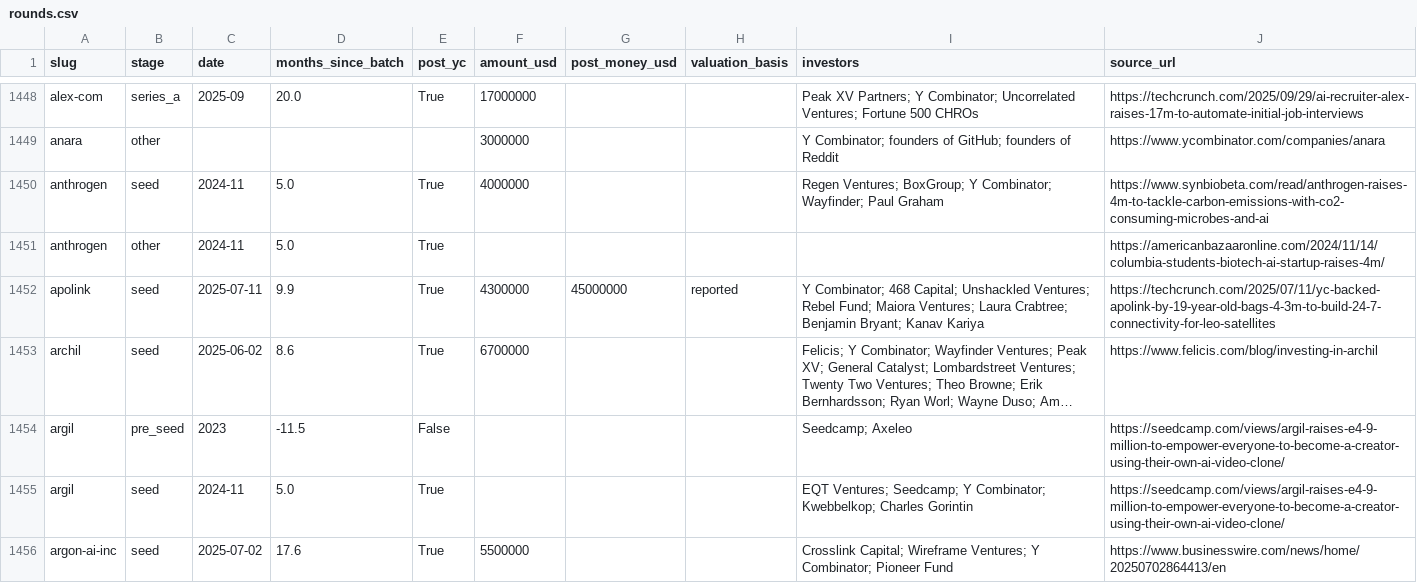
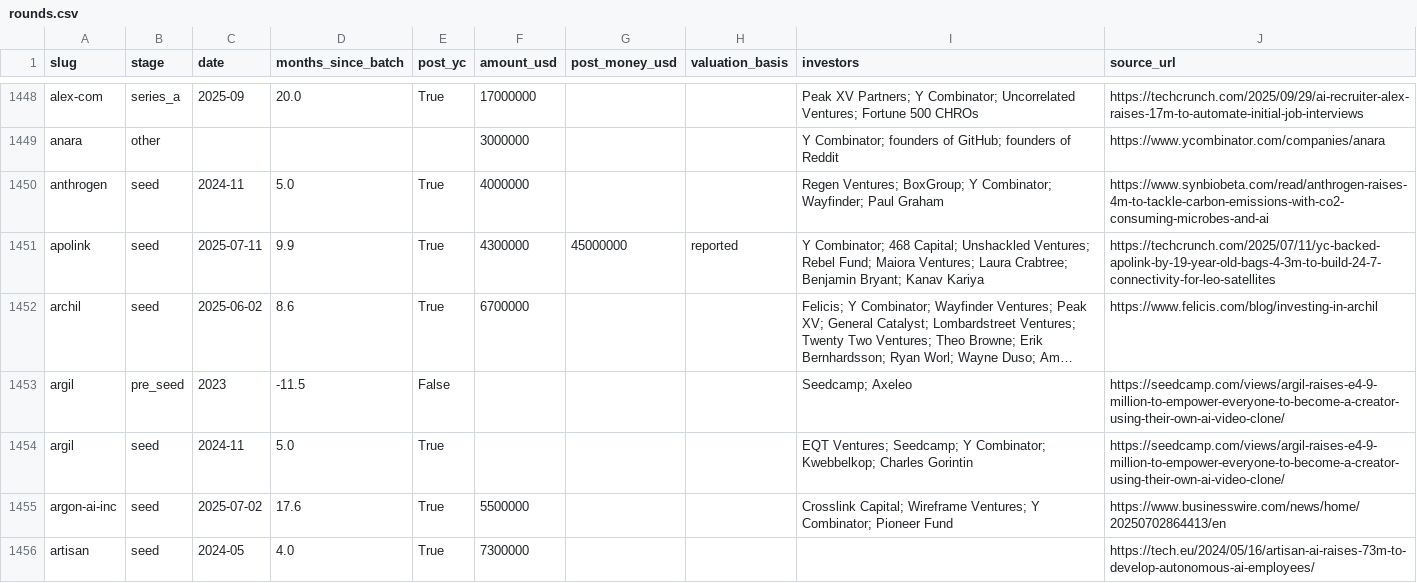
Before and after one commit to edison16a/yc-startup-life, a CSV file: data/rounds.csv, drawn as a sheet; only a part is shown, gaps mark what is left out; the shorter side is filled out with more unchanged rows; long unchanged cells end in ….

```diff
--- a/data/rounds.csv
+++ b/data/rounds.csv
@@ -1450,3 +1450,2 @@ anara,other,,,,3000000,,,Y Combinator; founders of GitHub; founders of Reddit,ht
 anthrogen,seed,2024-11,5.0,True,4000000,,,Regen Ventures; BoxGroup; Y Combinator; Wayfinder; Paul Graham,https://www.synbiobeta.com/read/anthrogen-raises-4m-to-tackle-carbon-emissions-with-co2-consuming-microbes-and-ai
-anthrogen,other,2024-11,5.0,True,,,,,https://americanbazaaronline.com/2024/11/14/columbia-students-biotech-ai-startup-raises-4m/
 apolink,seed,2025-07-11,9.9,True,4300000,45000000,reported,Y Combinator; 468 Capital; Unshackled Ventures; Rebel Fund; Maiora Ventures; Laura Crabtree; Benjamin Bryant; Kanav Kariya,https://techcrunch.com/2025/07/11/yc-backed-apolink-by-19-year-old-bags-4-3m-to-build-24-7-connectivity-for-leo-satellites
```
Also changed, not shown: 3 other files.
